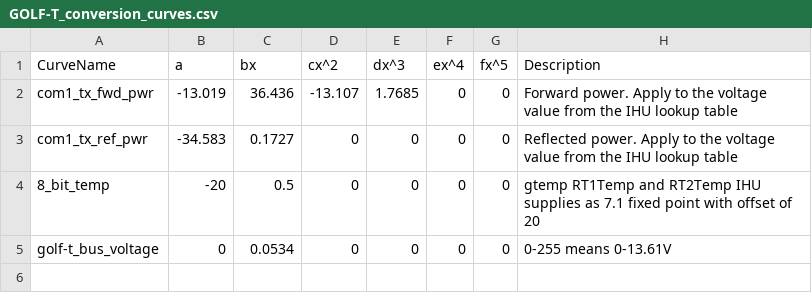
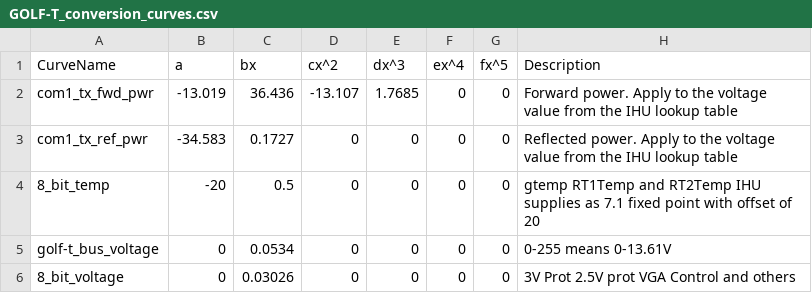
Before and after one commit to ac2cz/FoxTelem, a CSV file: spacecraft/GOLF-T_conversion_curves.csv, drawn as a sheet; the diff names each change by its address in the sheet, - before the commit and + after, or states it on an @@ line.

Commit message:
Add 8 bit voltage conversion

```diff
--- a/spacecraft/GOLF-T_conversion_curves.csv
+++ b/spacecraft/GOLF-T_conversion_curves.csv
+row 6: 8_bit_voltage | 0 | 0.03026 | 0 | 0 | 0 | 0 | 3V Prot 2.5V prot VGA Control and others
```
Also changed, not shown: spacecraft/GOLF-T_maxtelemetry.csv, spacecraft/GOLF-T_mintelemetry.csv, 2 other files.
